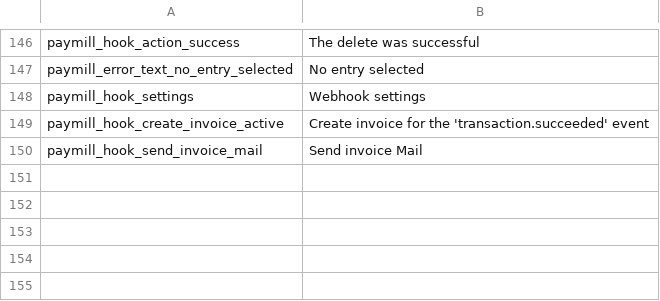
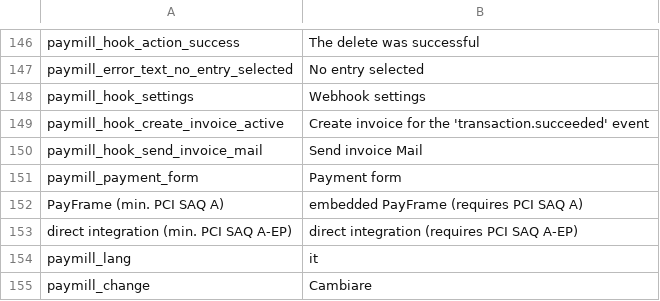
Before and after one commit to paymill/paymill-magento, a CSV file: app/locale/it_CH/Paymill_Paymill.csv, drawn as a sheet; only a part is shown, gaps mark what is left out; the diff names each change by its address in the sheet, - before the commit and + after, or states it on an @@ line.

```diff
--- a/app/locale/it_CH/Paymill_Paymill.csv
+++ b/app/locale/it_CH/Paymill_Paymill.csv
+row 151: paymill_payment_form | Payment form
+row 152: PayFrame (min. PCI SAQ A) | embedded PayFrame (requires PCI SAQ A)
+row 153: direct integration (min. PCI SAQ A-EP) | direct integration (requires PCI SAQ A-EP)
+row 154: paymill_lang | it
+row 155: paymill_change | Cambiare
```
Also changed, not shown: app/locale/de_AT/Paymill_Paymill.csv, app/locale/de_CH/Paymill_Paymill.csv, 24 other files.
